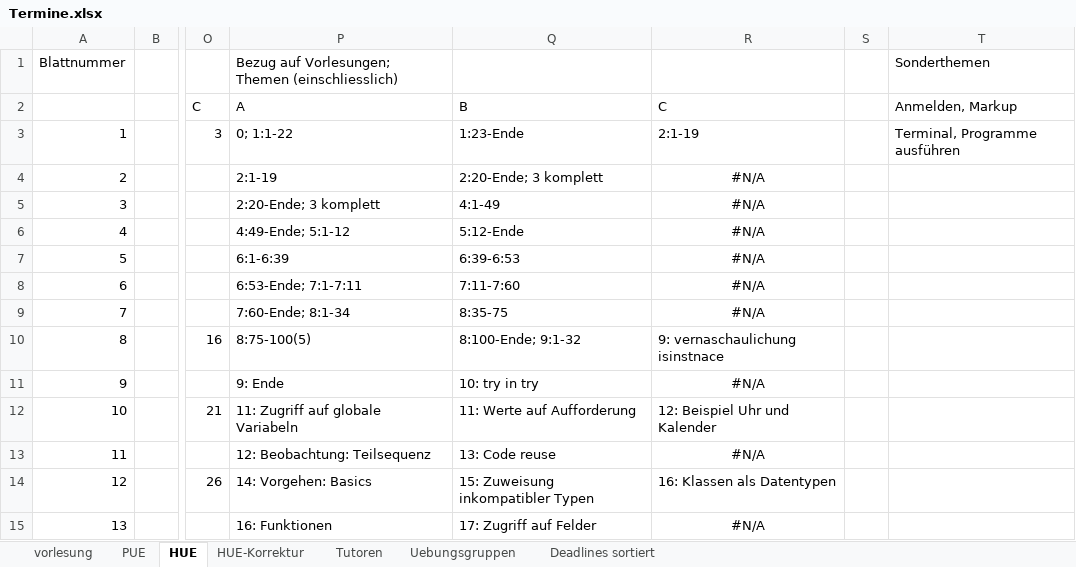
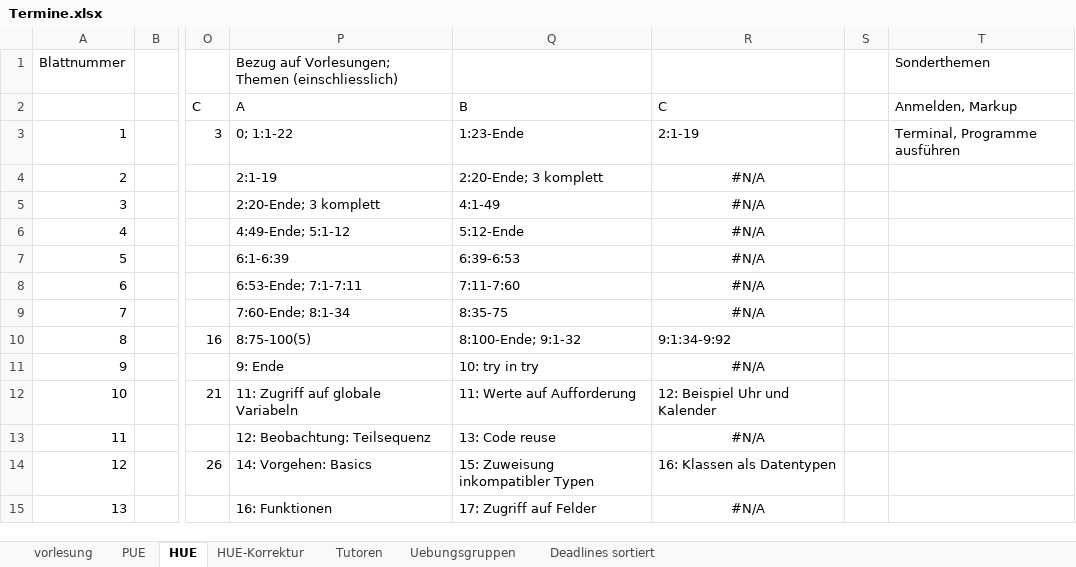
Before and after one commit to hkarl/gp1_upb, an Excel workbook: meetings/Termine.xlsx, sheet HUE, drawn as a sheet; only a part is shown, gaps mark what is left out; values as stored, in another font and other column widths than the file's, no borders; conditional formats not drawn; the diff names each change by its address in the sheet, - before the commit and + after, or states it on an @@ line.

```diff
--- a/meetings/Termine.xlsx (sheet HUE)
+++ b/meetings/Termine.xlsx (sheet HUE)
-R10 (C): 9: vernaschaulichung isinstnace
+R10 (C): 9:1:34-9:92
```
Also changed, not shown: sheet vorlesung, sheet PUE, 1 other file.
